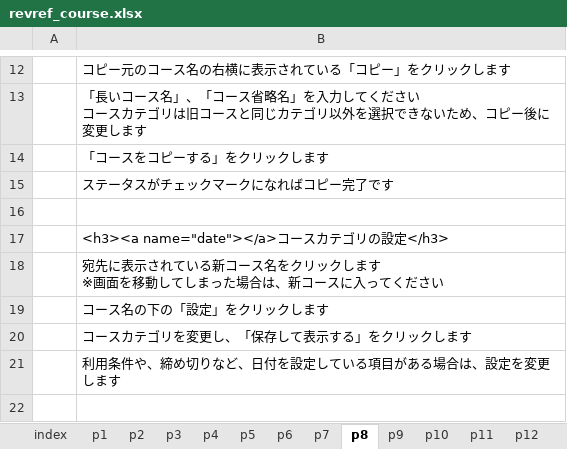
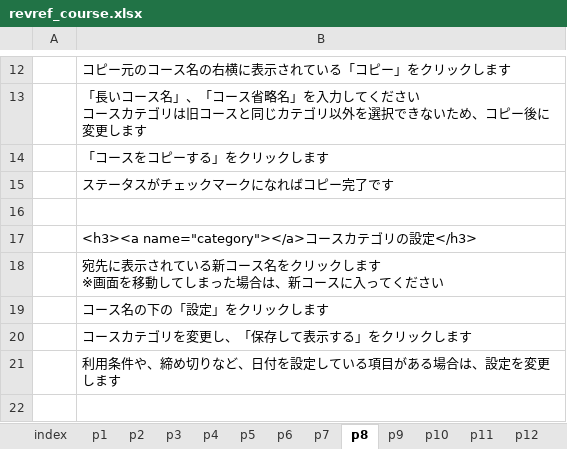
Before and after one commit to imc-lms-adm/support-vle-man, an Excel workbook: revref_course.xlsx, sheet p8, drawn as a sheet; only a part is shown, gaps mark what is left out; values as stored, in another font and other column widths than the file's, no borders; the diff names each change by its address in the sheet, - before the commit and + after, or states it on an @@ line.

```diff
--- a/revref_course.xlsx (sheet p8)
+++ b/revref_course.xlsx (sheet p8)
-B17: <h3><a name="date"></a>コースカテゴリの設定</h3>
+B17: <h3><a name="category"></a>コースカテゴリの設定</h3>
```
Also changed, not shown: revref_coursecreate.xlsx.
